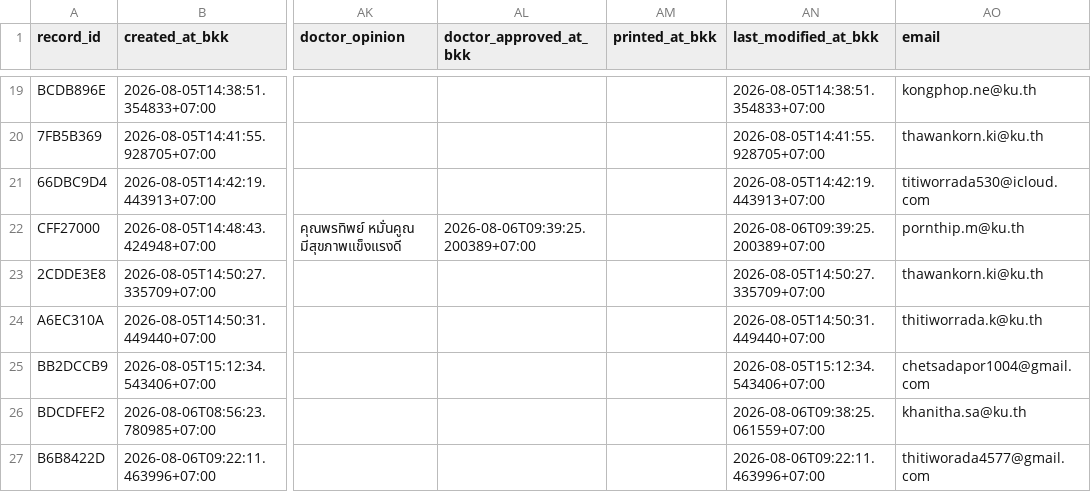
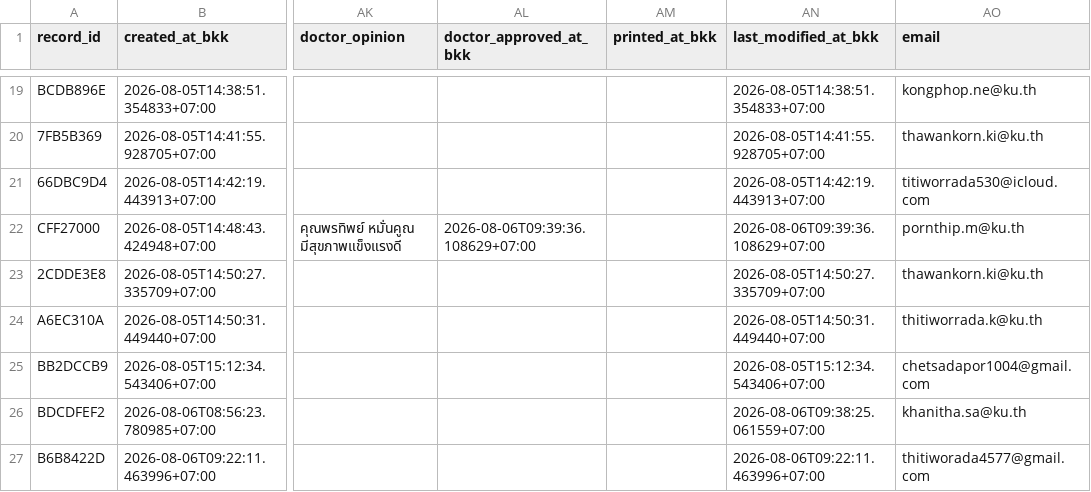
Before and after one commit to PythonianSt/MedCert, a CSV file: medical_certificate.csv, drawn as a sheet; only a part is shown, gaps mark what is left out; the diff names each change by its address in the sheet, - before the commit and + after, or states it on an @@ line.

Commit message:
update medical certificate 2026-08-06T09:39:36.111510+07:00

```diff
--- a/medical_certificate.csv
+++ b/medical_certificate.csv
-AL22 (doctor_approved_at_bkk): 2026-08-06T09:39:25.200389+07:00
+AL22 (doctor_approved_at_bkk): 2026-08-06T09:39:36.108629+07:00
-AN22 (last_modified_at_bkk): 2026-08-06T09:39:25.200389+07:00
+AN22 (last_modified_at_bkk): 2026-08-06T09:39:36.108629+07:00
```
